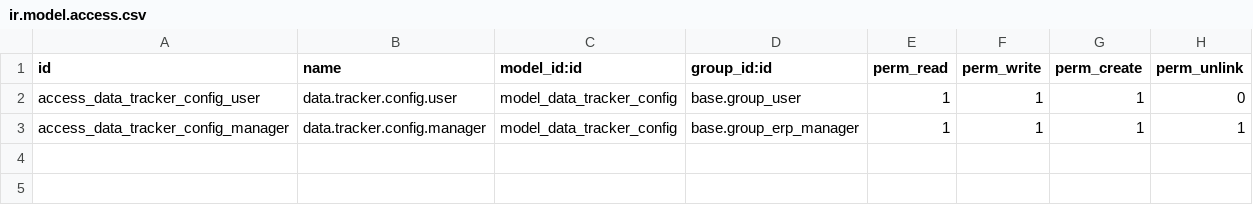
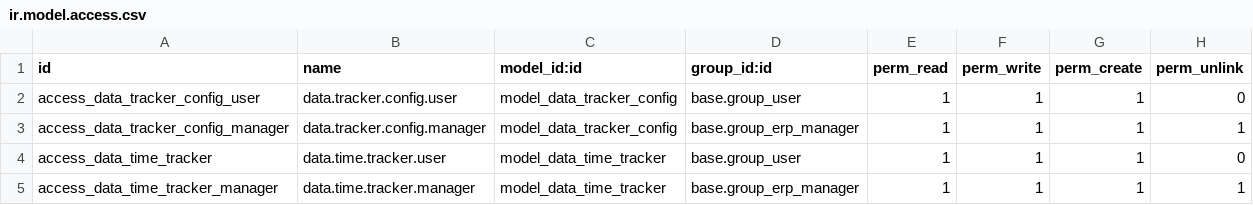
Before and after one commit to tosccolors/misc, a CSV file: data_time_tracker/security/ir.model.access.csv, drawn as a sheet.

Commit message:
FIX: Uncommented access.csv file & added extra group for object data.time.tracker Module: data_time_tracker

```diff
--- a/data_time_tracker/security/ir.model.access.csv
+++ b/data_time_tracker/security/ir.model.access.csv
@@ -3 +3,3 @@ access_data_tracker_config_user,data.tracker.config.user,model_data_tracker_conf
 access_data_tracker_config_manager,data.tracker.config.manager,model_data_tracker_config,base.group_erp_manager,1,1,1,1
+access_data_time_tracker,data.time.tracker.user,model_data_time_tracker,base.group_user,1,1,1,0
+access_data_time_tracker_manager,data.time.tracker.manager,model_data_time_tracker,base.group_erp_manager,1,1,1,1
```
Also changed, not shown: 1 other file.
